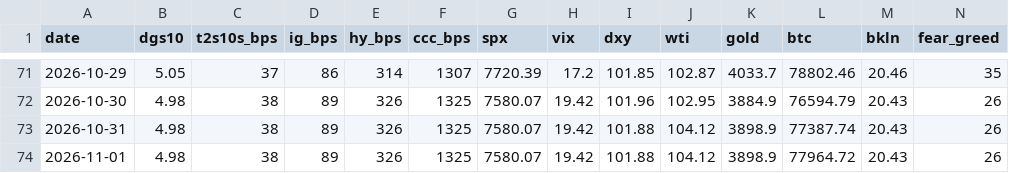
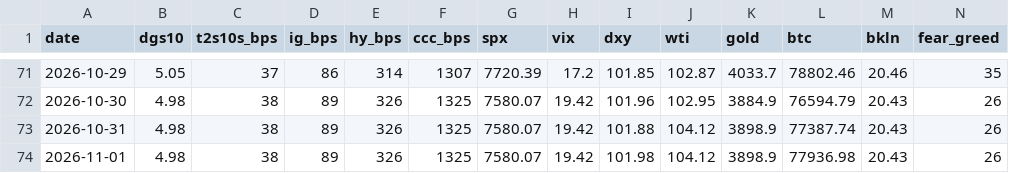
Before and after one commit to liamshields4/terminal, a CSV file: history/daily.csv, drawn as a sheet; only a part is shown, gaps mark what is left out.

```diff
--- a/history/daily.csv
+++ b/history/daily.csv
@@ -73,2 +73,2 @@ date,dgs10,t2s10s_bps,ig_bps,hy_bps,ccc_bps,spx,vix,dxy,wti,gold,btc,bkln,fear_g
 2026-10-31,4.98,38,89,326,1325,7580.07,19.42,101.88,104.12,3898.9,77387.74,20.43,26
-2026-11-01,4.98,38,89,326,1325,7580.07,19.42,101.88,104.12,3898.9,77964.72,20.43,26
+2026-11-01,4.98,38,89,326,1325,7580.07,19.42,101.98,104.12,3898.9,77936.98,20.43,26
```
Also changed, not shown: 1 other file.
